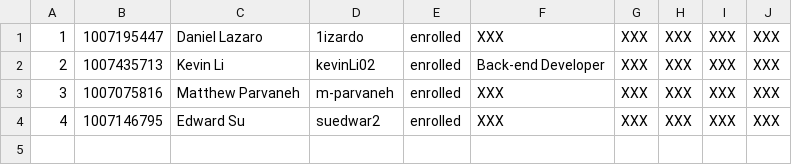
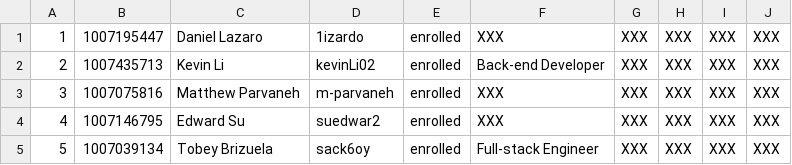
Before and after one commit to csc301-fall-2022/bestbefed, a CSV file: Team-20-Lizardmen_Ltd.csv, drawn as a sheet; the diff names each change by its address in the sheet, - before the commit and + after, or states it on an @@ line.

Commit message:
Added row and filled in required fields

```diff
--- a/Team-20-Lizardmen_Ltd.csv
+++ b/Team-20-Lizardmen_Ltd.csv
+row 5: 5 | 1007039134 | Tobey Brizuela | sack6oy | enrolled | Full-stack Engineer | XXX | XXX | XXX | XXX
```
